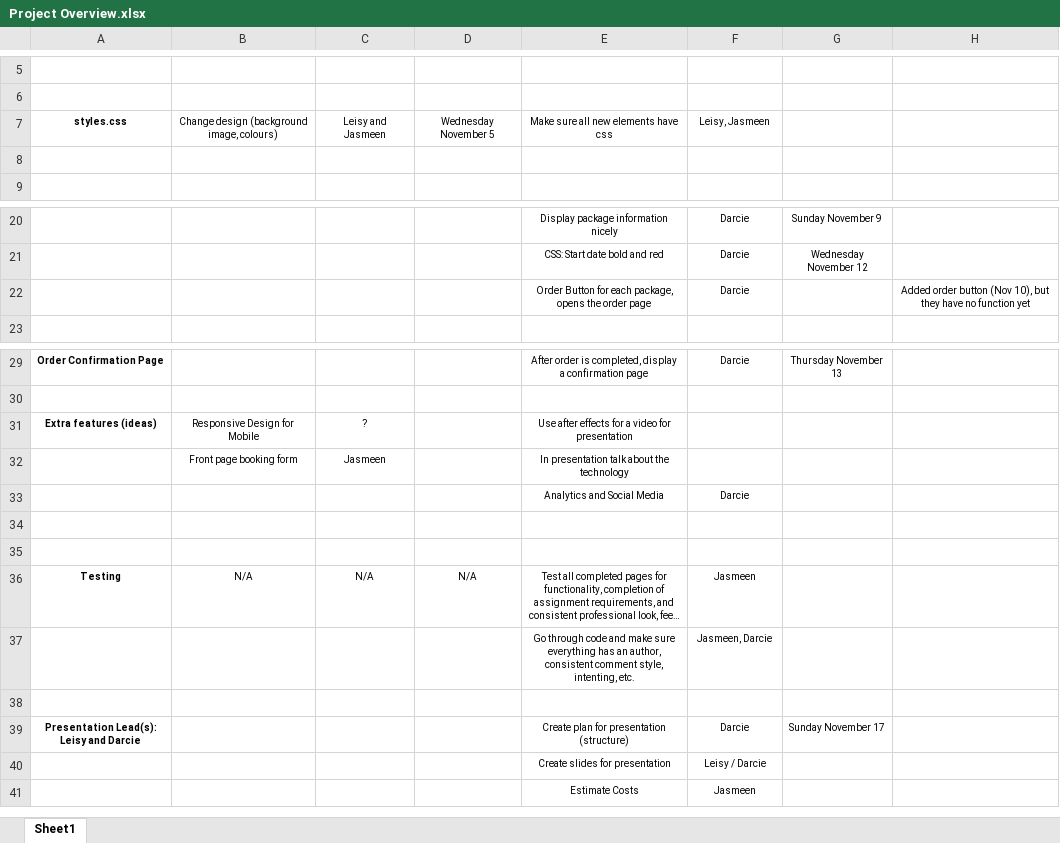
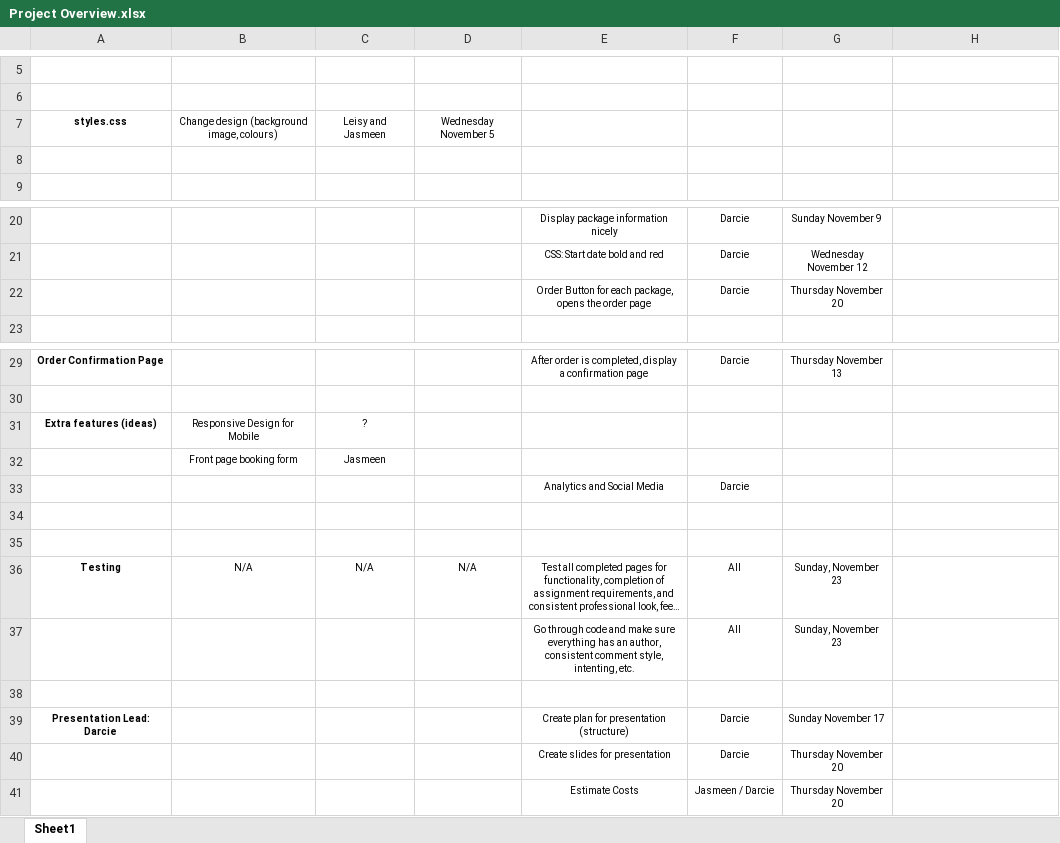
Before and after one commit to SAIT-OOSD-Team4/Group-Project, an Excel workbook: Project Overview.xlsx, sheet Sheet1, drawn as a sheet; only a part is shown, gaps mark what is left out; long unchanged cells end in …; values as stored, in another font and other column widths than the file's, no borders; removed rows and columns are numbered as before the commit, all else as after; the diff names each change by its address in the sheet, - before the commit and + after, or states it on an @@ line.

```diff
--- a/Project Overview.xlsx (sheet Sheet1)
+++ b/Project Overview.xlsx (sheet Sheet1)
-E7: Make sure all new elements have css
+E7: (empty)
-F7: Leisy, Jasmeen
+F7: (empty)
-G22: (empty)
+G22: Thursday November 20
-H22: Added order button (Nov 10), but they have no function yet
+H22: (empty)
-E31: Use after effects for a video for presentation
+E31: (empty)
-E32: In presentation talk about the technology
+E32: (empty)
-F36: Jasmeen
+F36: All
-G36: (empty)
+G36: Sunday, November 23
-row 37:  |  |  |  | Go through code and make sure everything has an author, consistent comment style, intenting, etc. | Jasmeen, Darcie
+row 37:  |  |  |  | Go through code and make sure everything has an author, consistent comment style, intenting, etc. | All | Sunday, November 23
-A39: Presentation Lead(s): Leisy and Darcie
+A39: Presentation Lead: Darcie
-row 40:  |  |  |  | Create slides for presentation | Leisy / Darcie
-row 41:  |  |  |  | Estimate Costs | Jasmeen
+row 40:  |  |  |  | Create slides for presentation | Darcie | Thursday November 20
+row 41:  |  |  |  | Estimate Costs | Jasmeen / Darcie | Thursday November 20
```
Also changed, not shown: 1 other file.
